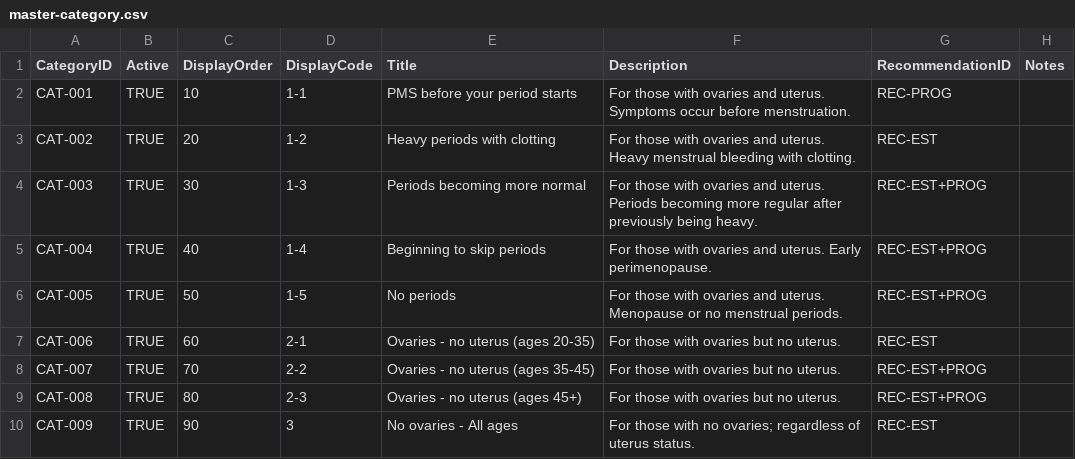
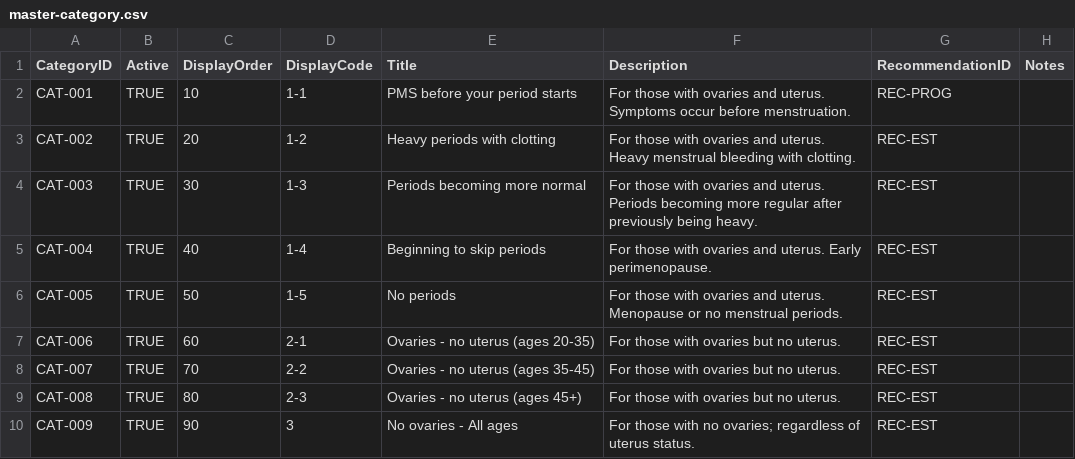
Before and after one commit to johnnybe8008/NBHAS, a CSV file: master-data/master-category.csv, drawn as a sheet.

```diff
--- a/master-data/master-category.csv
+++ b/master-data/master-category.csv
@@ -3,8 +3,8 @@ CAT-001,TRUE,10,1-1,PMS before your period starts,"For those with ovaries and ut
 CAT-002,TRUE,20,1-2,Heavy periods with clotting,"For those with ovaries and uterus. Heavy menstrual bleeding with clotting.",REC-EST,
-CAT-003,TRUE,30,1-3,Periods becoming more normal,"For those with ovaries and uterus. Periods becoming more regular after previously being heavy.",REC-EST+PROG,
-CAT-004,TRUE,40,1-4,Beginning to skip periods,"For those with ovaries and uterus. Early perimenopause.",REC-EST+PROG,
-CAT-005,TRUE,50,1-5,No periods,"For those with ovaries and uterus. Menopause or no menstrual periods.",REC-EST+PROG,
+CAT-003,TRUE,30,1-3,Periods becoming more normal,"For those with ovaries and uterus. Periods becoming more regular after previously being heavy.",REC-EST,
+CAT-004,TRUE,40,1-4,Beginning to skip periods,"For those with ovaries and uterus. Early perimenopause.",REC-EST,
+CAT-005,TRUE,50,1-5,No periods,"For those with ovaries and uterus. Menopause or no menstrual periods.",REC-EST,
 CAT-006,TRUE,60,2-1,Ovaries - no uterus (ages 20-35),"For those with ovaries but no uterus.",REC-EST,
-CAT-007,TRUE,70,2-2,Ovaries - no uterus (ages 35-45),"For those with ovaries but no uterus.",REC-EST+PROG,
-CAT-008,TRUE,80,2-3,Ovaries - no uterus (ages 45+),"For those with ovaries but no uterus.",REC-EST+PROG,
+CAT-007,TRUE,70,2-2,Ovaries - no uterus (ages 35-45),"For those with ovaries but no uterus.",REC-EST,
+CAT-008,TRUE,80,2-3,Ovaries - no uterus (ages 45+),"For those with ovaries but no uterus.",REC-EST,
 CAT-009,TRUE,90,3,No ovaries - All ages,"For those with no ovaries; regardless of uterus status.",REC-EST,
```
Also changed, not shown: master-data/master-recommendation.csv, 2 other files.
